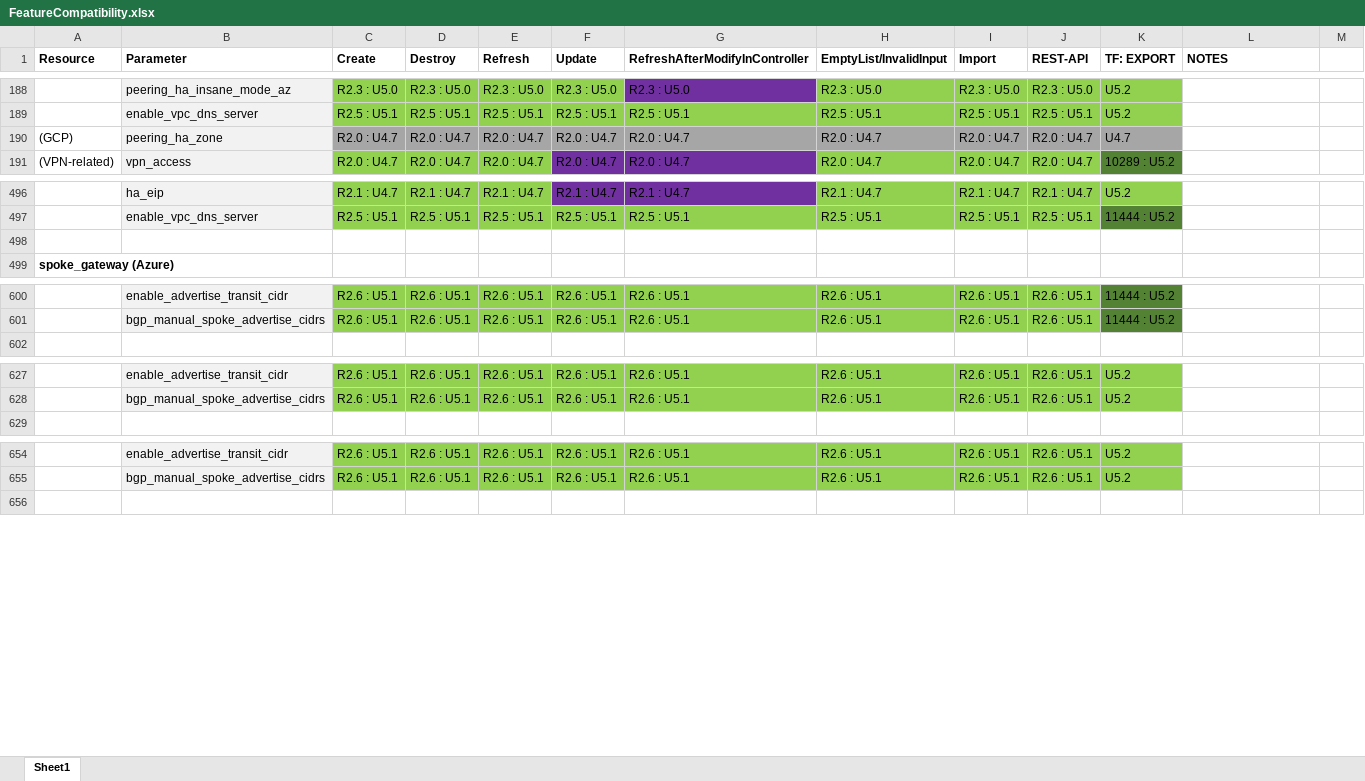
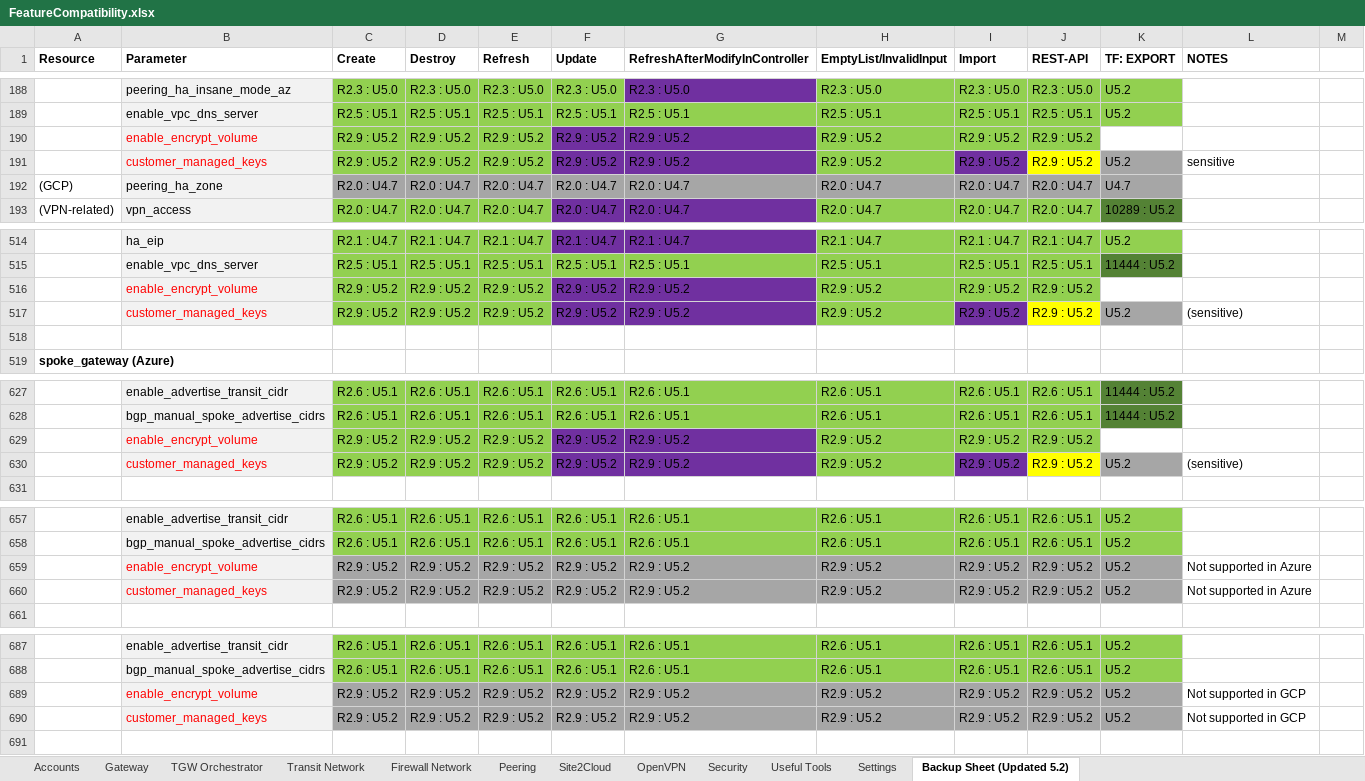
Before and after one commit to AviatrixSystems/terraform-provider-aviatrix, an Excel workbook: docs/FeatureCompatibility.xlsx, sheet Backup Sheet (Updated 5.2), drawn as a sheet; only a part is shown, gaps mark what is left out; values as stored, in another font and other column widths than the file's, no borders; the diff covers the shown part only; the diff names each change by its address in the sheet, - before the commit and + after, or states it on an @@ line.

```diff
--- a/docs/FeatureCompatibility.xlsx (sheet Backup Sheet (Updated 5.2))
+++ b/docs/FeatureCompatibility.xlsx (sheet Backup Sheet (Updated 5.2))
-sheet tab: Sheet1
+sheet tab: Backup Sheet (Updated 5.2)
+sheet tab: Accounts
+sheet tab: Gateway
+sheet tab: TGW Orchestrator
+sheet tab: Transit Network
+sheet tab: Firewall Network
+sheet tab: Peering
+sheet tab: Site2Cloud
+sheet tab: OpenVPN
+sheet tab: Security
+sheet tab: Useful Tools
+sheet tab: Settings
+row 190:  | enable_encrypt_volume | R2.9 : U5.2 | R2.9 : U5.2 | R2.9 : U5.2 | R2.9 : U5.2 | R2.9 : U5.2 | R2.9 : U5.2 | R2.9 : U5.2 | R2.9 : U5.2
+row 191:  | customer_managed_keys | R2.9 : U5.2 | R2.9 : U5.2 | R2.9 : U5.2 | R2.9 : U5.2 | R2.9 : U5.2 | R2.9 : U5.2 | R2.9 : U5.2 | R2.9 : U5.2 | U5.2 | sensitive
+row 516:  | enable_encrypt_volume | R2.9 : U5.2 | R2.9 : U5.2 | R2.9 : U5.2 | R2.9 : U5.2 | R2.9 : U5.2 | R2.9 : U5.2 | R2.9 : U5.2 | R2.9 : U5.2
+row 517:  | customer_managed_keys | R2.9 : U5.2 | R2.9 : U5.2 | R2.9 : U5.2 | R2.9 : U5.2 | R2.9 : U5.2 | R2.9 : U5.2 | R2.9 : U5.2 | R2.9 : U5.2 | U5.2 | (sensitive)
+row 629:  | enable_encrypt_volume | R2.9 : U5.2 | R2.9 : U5.2 | R2.9 : U5.2 | R2.9 : U5.2 | R2.9 : U5.2 | R2.9 : U5.2 | R2.9 : U5.2 | R2.9 : U5.2
+row 630:  | customer_managed_keys | R2.9 : U5.2 | R2.9 : U5.2 | R2.9 : U5.2 | R2.9 : U5.2 | R2.9 : U5.2 | R2.9 : U5.2 | R2.9 : U5.2 | R2.9 : U5.2 | U5.2 | (sensitive)
+row 659:  | enable_encrypt_volume | R2.9 : U5.2 | R2.9 : U5.2 | R2.9 : U5.2 | R2.9 : U5.2 | R2.9 : U5.2 | R2.9 : U5.2 | R2.9 : U5.2 | R2.9 : U5.2 | U5.2 | Not supported in Azure
+row 660:  | customer_managed_keys | R2.9 : U5.2 | R2.9 : U5.2 | R2.9 : U5.2 | R2.9 : U5.2 | R2.9 : U5.2 | R2.9 : U5.2 | R2.9 : U5.2 | R2.9 : U5.2 | U5.2 | Not supported in Azure
+row 689:  | enable_encrypt_volume | R2.9 : U5.2 | R2.9 : U5.2 | R2.9 : U5.2 | R2.9 : U5.2 | R2.9 : U5.2 | R2.9 : U5.2 | R2.9 : U5.2 | R2.9 : U5.2 | U5.2 | Not supported in GCP
+row 690:  | customer_managed_keys | R2.9 : U5.2 | R2.9 : U5.2 | R2.9 : U5.2 | R2.9 : U5.2 | R2.9 : U5.2 | R2.9 : U5.2 | R2.9 : U5.2 | R2.9 : U5.2 | U5.2 | Not supported in GCP
```
Also changed, not shown: 30 added rows, 2 edited cells and cell formats elsewhere in this sheet, 4 other files.
